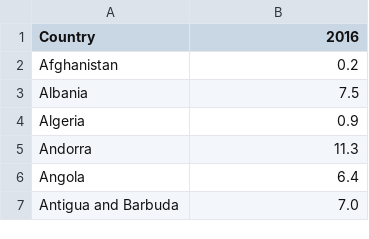
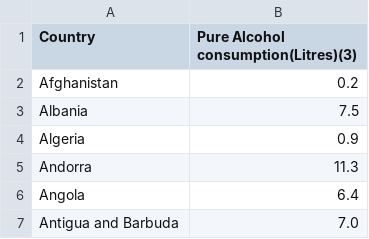
Before and after one commit to mildshield14/ift3700_tp, a CSV file: csv_duplicated_columns/3.List_of_countries_by_alcohol_consumption_per_capita/3.1 cleaned.csv, drawn as a sheet; only a part is shown.

```diff
--- a/csv_duplicated_columns/3.List_of_countries_by_alcohol_consumption_per_capita/3.1 cleaned.csv
+++ b/csv_duplicated_columns/3.List_of_countries_by_alcohol_consumption_per_capita/3.1 cleaned.csv
@@ -1,2 +1,2 @@
-Country,2016
+Country,Pure Alcohol consumption(Litres)(3)
 Afghanistan,0.2
```
Also changed, not shown: csv_duplicated_columns/1.List_of_countries_by_GDP_(nominal)_per_capita/1.1 cleaned.csv, csv_duplicated_columns/4.List_of_countries_by_intentional_homicide_rate/4.2 cleaned.csv, 5 other files.
